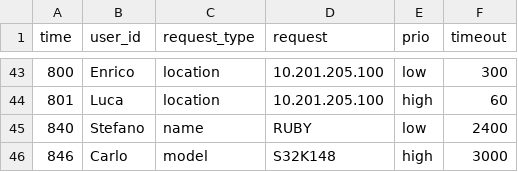
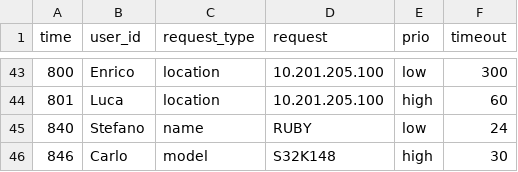
Before and after one commit to lorenzo-ferrari/huawei-pisa-sra, a CSV file: input/requests.csv, drawn as a sheet; only a part is shown, gaps mark what is left out.

Commit message:
updated requests

```diff
--- a/input/requests.csv
+++ b/input/requests.csv
@@ -44,3 +44,3 @@ time,user_id,request_type,request,prio,timeout
 801,Luca,location,10.201.205.100,high,60
-840,Stefano,name,RUBY,low,2400
-846,Carlo,model,S32K148,high,3000
+840,Stefano,name,RUBY,low,24
+846,Carlo,model,S32K148,high,30
```
